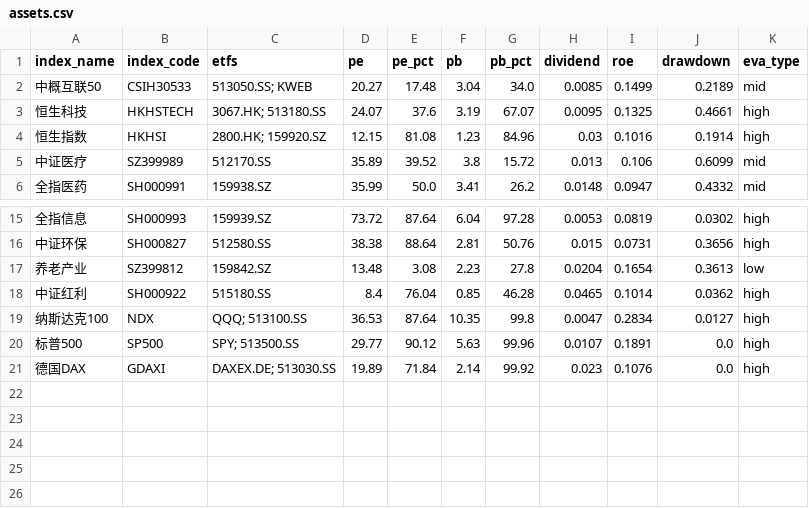
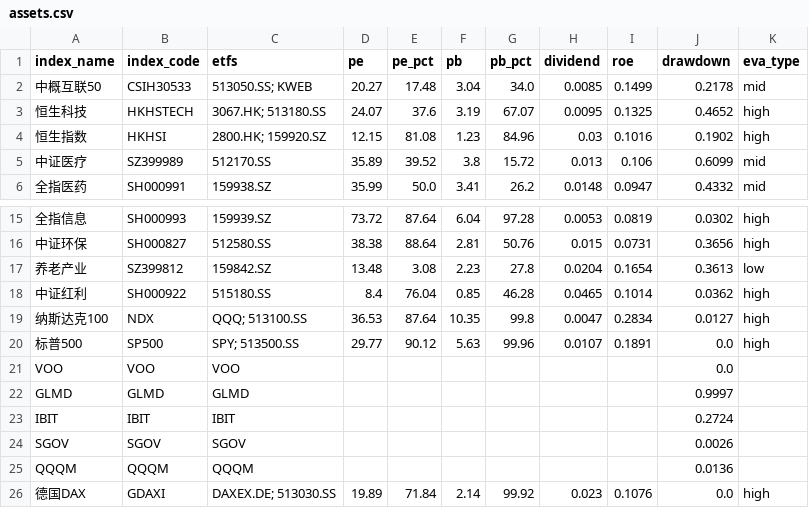
Before and after one commit to viniedodo/etf-dashboard-auto, a CSV file: docs/assets.csv, drawn as a sheet; only a part is shown, gaps mark what is left out.

```diff
--- a/docs/assets.csv
+++ b/docs/assets.csv
@@ -1,5 +1,5 @@
 index_name,index_code,etfs,pe,pe_pct,pb,pb_pct,dividend,roe,drawdown,eva_type
-中概互联50,CSIH30533,513050.SS; KWEB,20.27,17.48,3.04,34.0,0.0085,0.1499,0.2189,mid
-恒生科技,HKHSTECH,3067.HK; 513180.SS,24.07,37.6,3.19,67.07,0.0095,0.1325,0.4661,high
-恒生指数,HKHSI,2800.HK; 159920.SZ,12.15,81.08,1.23,84.96,0.03,0.1016,0.1914,high
+中概互联50,CSIH30533,513050.SS; KWEB,20.27,17.48,3.04,34.0,0.0085,0.1499,0.2178,mid
+恒生科技,HKHSTECH,3067.HK; 513180.SS,24.07,37.6,3.19,67.07,0.0095,0.1325,0.4652,high
+恒生指数,HKHSI,2800.HK; 159920.SZ,12.15,81.08,1.23,84.96,0.03,0.1016,0.1902,high
 中证医疗,SZ399989,512170.SS,35.89,39.52,3.8,15.72,0.013,0.106,0.6099,mid
@@ -20,2 +20,7 @@ index_name,index_code,etfs,pe,pe_pct,pb,pb_pct,dividend,roe,drawdown,eva_type
 标普500,SP500,SPY; 513500.SS,29.77,90.12,5.63,99.96,0.0107,0.1891,0.0,high
+VOO,VOO,VOO,,,,,,,0.0,
+GLMD,GLMD,GLMD,,,,,,,0.9997,
+IBIT,IBIT,IBIT,,,,,,,0.2724,
+SGOV,SGOV,SGOV,,,,,,,0.0026,
+QQQM,QQQM,QQQM,,,,,,,0.0136,
 德国DAX,GDAXI,DAXEX.DE; 513030.SS,19.89,71.84,2.14,99.92,0.023,0.1076,0.0,high
```
